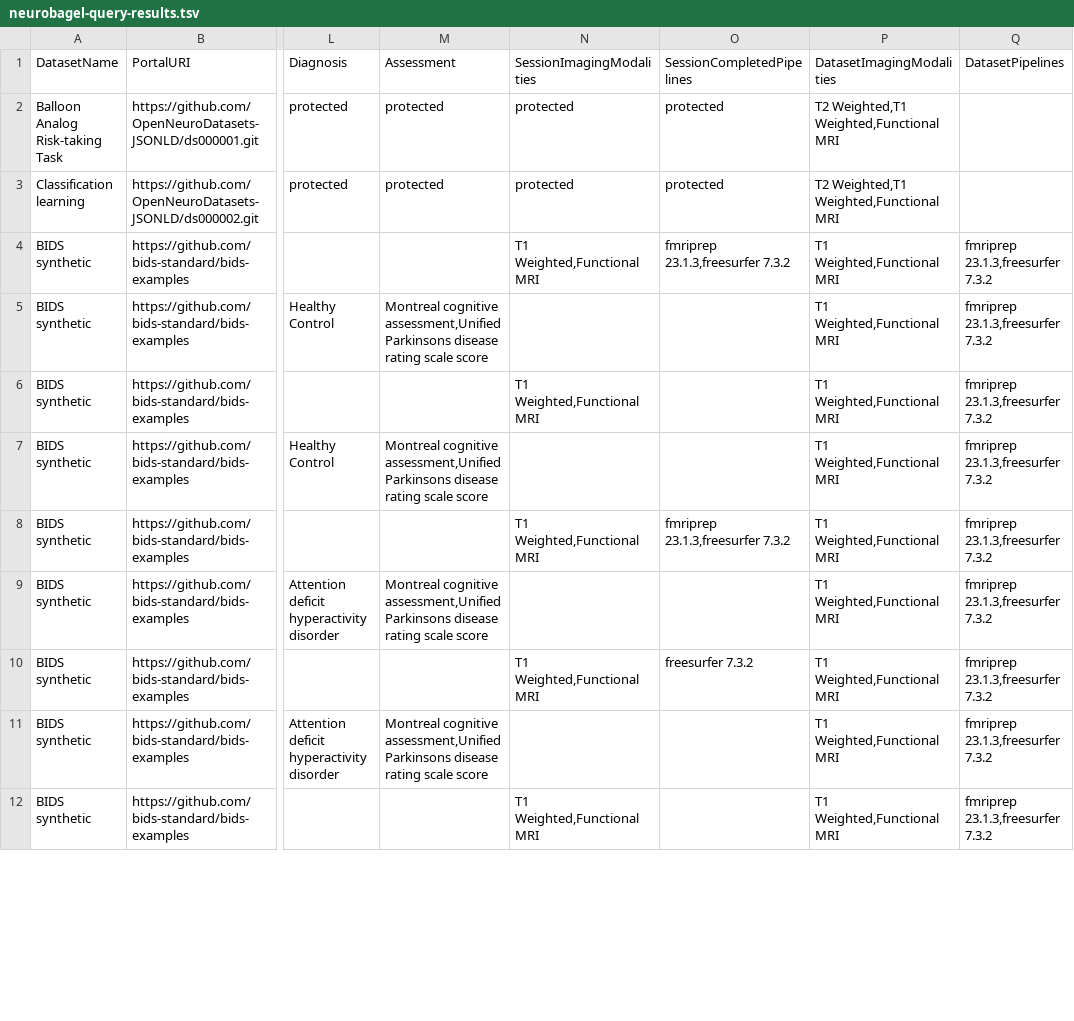
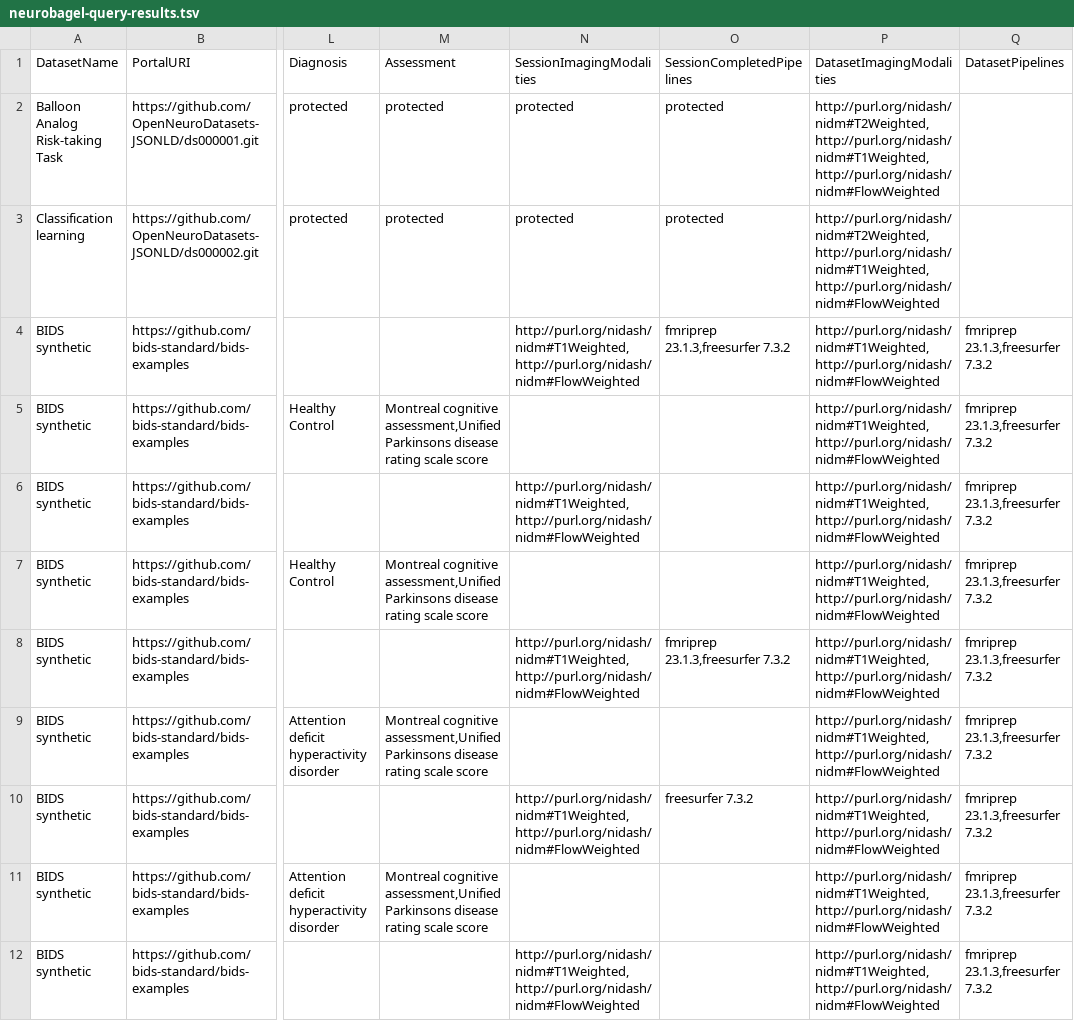
Before and after one commit to neurobagel/neurobagel_examples, a TSV file: query-tool-results/neurobagel-query-results.tsv, drawn as a sheet; only a part is shown, gaps mark what is left out; the diff covers the shown part only; the diff names each change by its address in the sheet, - before the commit and + after, or states it on an @@ line.

```diff
--- a/query-tool-results/neurobagel-query-results.tsv
+++ b/query-tool-results/neurobagel-query-results.tsv
-P2:P3 (DatasetImagingModalities): T2 Weighted,T1 Weighted,Functional MRI
+P2:P3 (DatasetImagingModalities): http://purl.org/nidash/nidm#T2Weighted,http://purl.org/nidash/nidm#T1Weighted,http://purl.org/nidash/nidm#FlowWeighted
-N4 (SessionImagingModalities): T1 Weighted,Functional MRI
+N4 (SessionImagingModalities): http://purl.org/nidash/nidm#T1Weighted,http://purl.org/nidash/nidm#FlowWeighted
-P4:P12 (DatasetImagingModalities): T1 Weighted,Functional MRI
+P4:P12 (DatasetImagingModalities): http://purl.org/nidash/nidm#T1Weighted,http://purl.org/nidash/nidm#FlowWeighted
-N6 (SessionImagingModalities): T1 Weighted,Functional MRI
+N6 (SessionImagingModalities): http://purl.org/nidash/nidm#T1Weighted,http://purl.org/nidash/nidm#FlowWeighted
-N8 (SessionImagingModalities): T1 Weighted,Functional MRI
+N8 (SessionImagingModalities): http://purl.org/nidash/nidm#T1Weighted,http://purl.org/nidash/nidm#FlowWeighted
-N10 (SessionImagingModalities): T1 Weighted,Functional MRI
+N10 (SessionImagingModalities): http://purl.org/nidash/nidm#T1Weighted,http://purl.org/nidash/nidm#FlowWeighted
-N12 (SessionImagingModalities): T1 Weighted,Functional MRI
+N12 (SessionImagingModalities): http://purl.org/nidash/nidm#T1Weighted,http://purl.org/nidash/nidm#FlowWeighted
```
Also changed, not shown: 16 edited cells elsewhere in this file.
